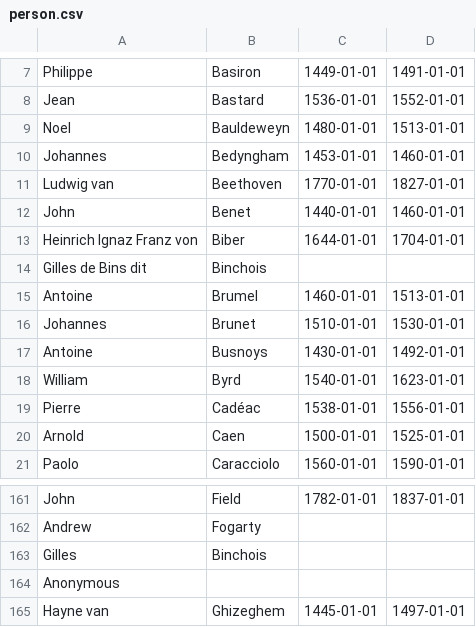
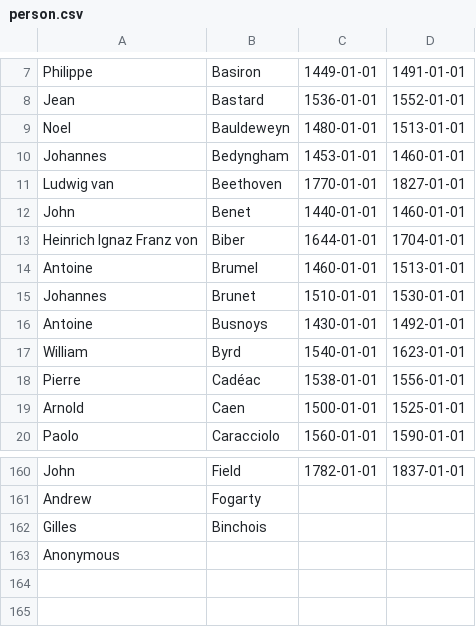
Before and after one commit to ELVIS-Project/simssadb, a CSV file: sample_data/elvisdb/person.csv, drawn as a sheet; only a part is shown, gaps mark what is left out.

```diff
--- a/sample_data/elvisdb/person.csv
+++ b/sample_data/elvisdb/person.csv
@@ -13,3 +13,2 @@ John,Benet,1440-01-01,1460-01-01
 Heinrich Ignaz Franz von,Biber,1644-01-01,1704-01-01
-Gilles de Bins dit,Binchois,,
 Antoine,Brumel,1460-01-01,1513-01-01
@@ -164,2 +163 @@ Gilles,Binchois,,
 Anonymous,,,
-Hayne van,Ghizeghem,1445-01-01,1497-01-01
```
Also changed, not shown: sample_data/elvisdb/work_section.csv, 6 other files.
